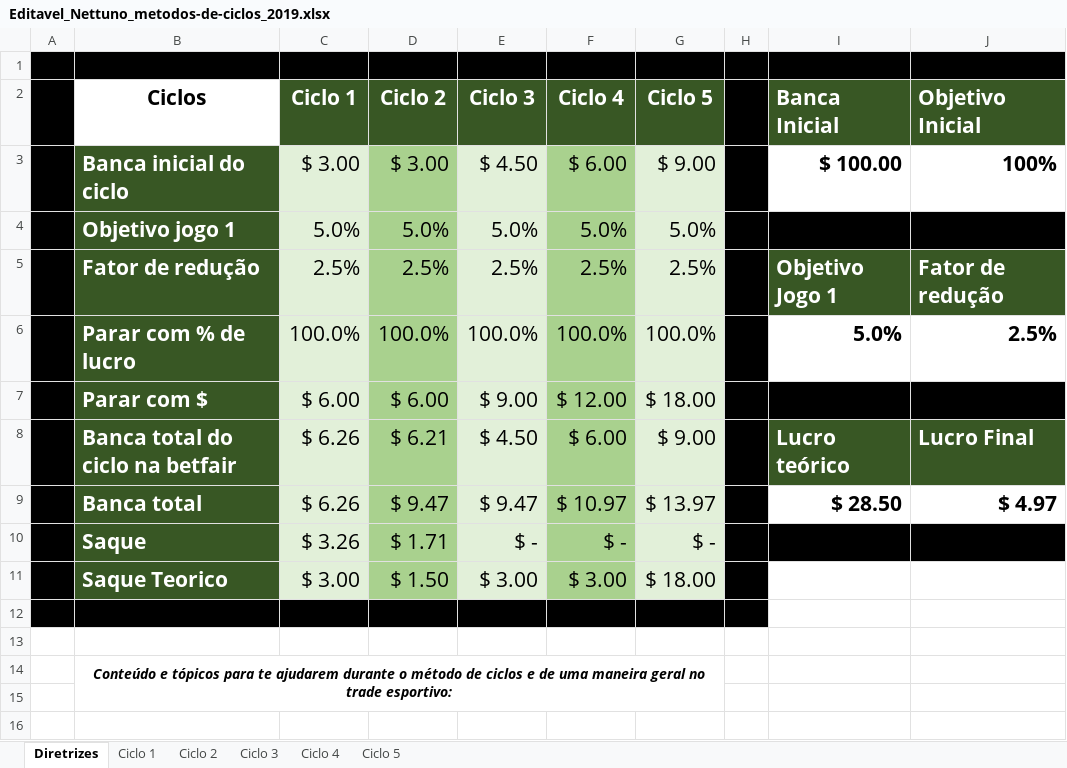
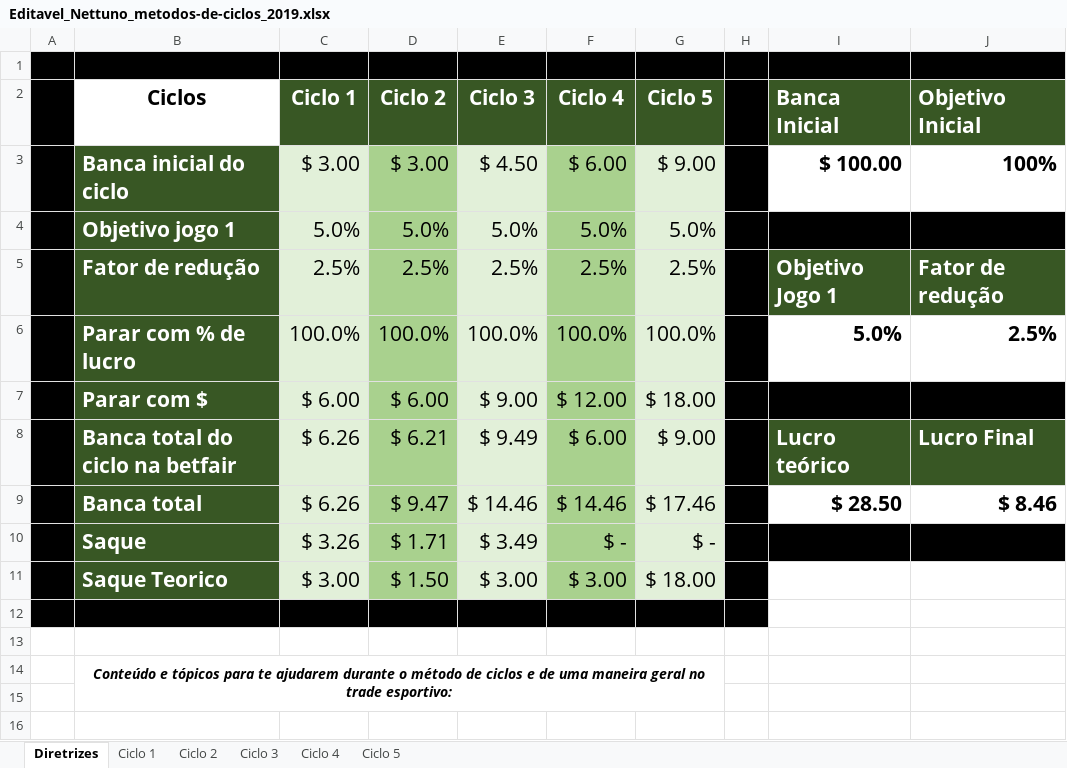
Before and after one commit to andrews371/backup, an Excel workbook: Análises Esportivas/Editavel_Nettuno_metodos-de-ciclos_2019.xlsx, sheet Diretrizes, drawn as a sheet; only a part is shown; values as stored, in another font and other column widths than the file's, no borders; the diff names each change by its address in the sheet, - before the commit and + after, or states it on an @@ line.

```diff
--- a/Análises Esportivas/Editavel_Nettuno_metodos-de-ciclos_2019.xlsx (sheet Diretrizes)
+++ b/Análises Esportivas/Editavel_Nettuno_metodos-de-ciclos_2019.xlsx (sheet Diretrizes)
-E8 (Ciclo 3): $ 4.50
+E8 (Ciclo 3): $ 9.49
-E9 (Ciclo 3): $ 9.47
+E9 (Ciclo 3): $ 14.46
-F9 (Ciclo 4): $ 10.97
+F9 (Ciclo 4): $ 14.46
-G9 (Ciclo 5): $ 13.97
+G9 (Ciclo 5): $ 17.46
-J9 (Objetivo Inicial): $ 4.97
+J9 (Objetivo Inicial): $ 8.46
-E10 (Ciclo 3): $ -
+E10 (Ciclo 3): $ 3.49
```
Also changed, not shown: sheet Ciclo 3, 3 other files.
